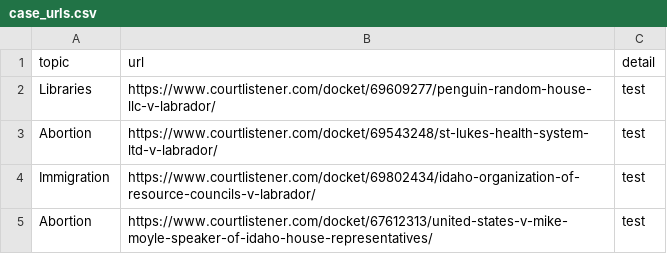
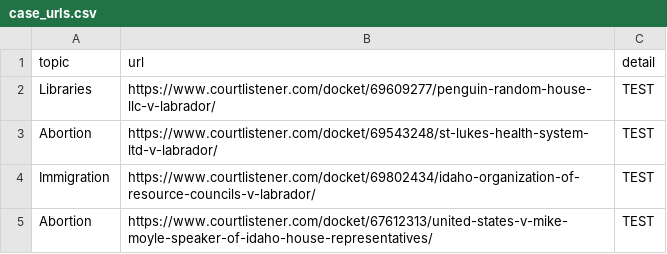
Before and after one commit to loganfinney27/IR-Court-Tracker, a CSV file: case_urls.csv, drawn as a sheet.

Commit message:
Parser fix for topic/Detail in table

```diff
--- a/case_urls.csv
+++ b/case_urls.csv
@@ -1,5 +1,5 @@
 topic,url,detail
-Libraries,https://www.courtlistener.com/docket/69609277/penguin-random-house-llc-v-labrador/,test
-Abortion,https://www.courtlistener.com/docket/69543248/st-lukes-health-system-ltd-v-labrador/,test
-Immigration,https://www.courtlistener.com/docket/69802434/idaho-organization-of-resource-councils-v-labrador/,test
-Abortion,https://www.courtlistener.com/docket/67612313/united-states-v-mike-moyle-speaker-of-idaho-house-representatives/,test
+Libraries,https://www.courtlistener.com/docket/69609277/penguin-random-house-llc-v-labrador/,TEST
+Abortion,https://www.courtlistener.com/docket/69543248/st-lukes-health-system-ltd-v-labrador/,TEST
+Immigration,https://www.courtlistener.com/docket/69802434/idaho-organization-of-resource-councils-v-labrador/,TEST
+Abortion,https://www.courtlistener.com/docket/67612313/united-states-v-mike-moyle-speaker-of-idaho-house-representatives/,TEST
```
Also changed, not shown: 2 other files.
